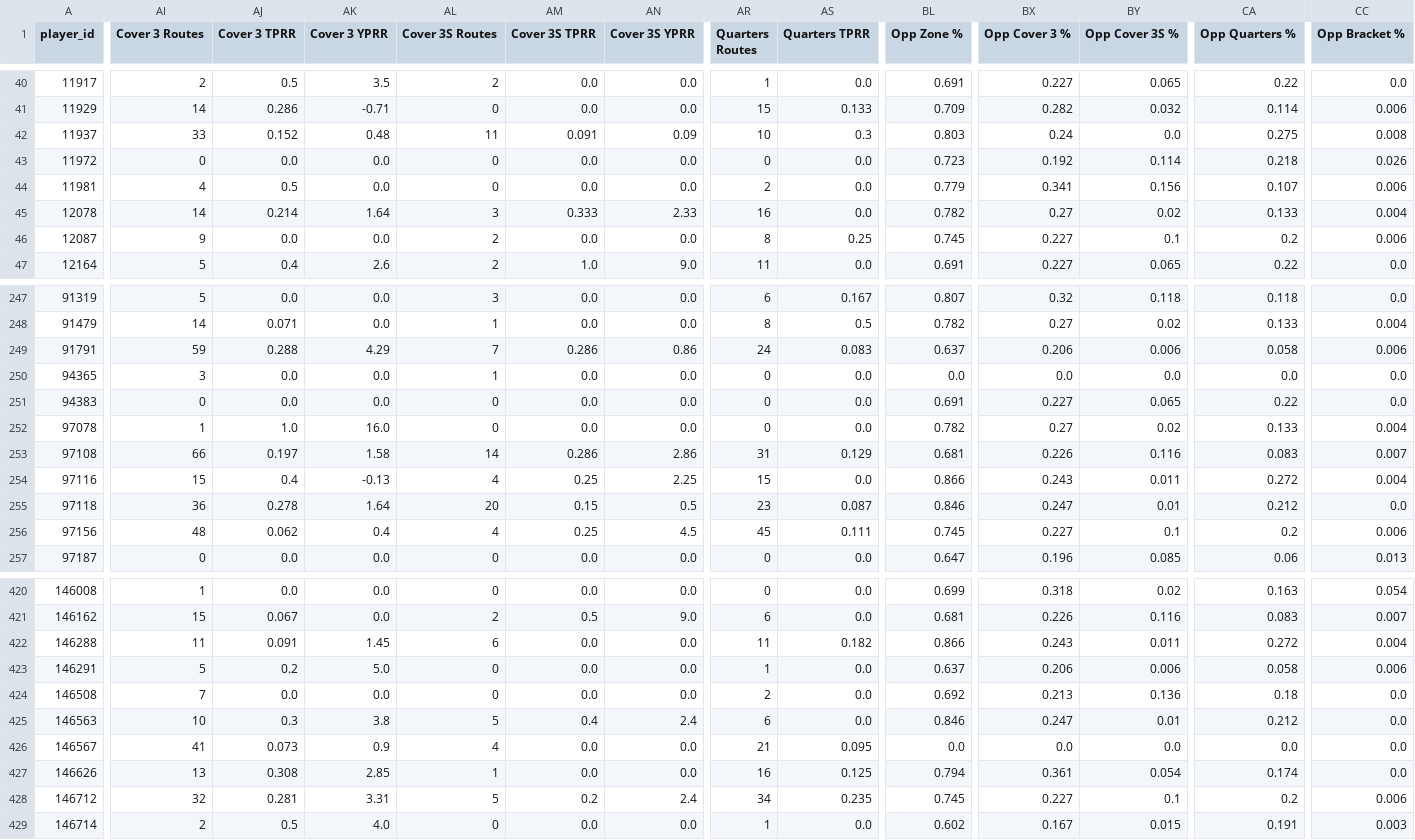
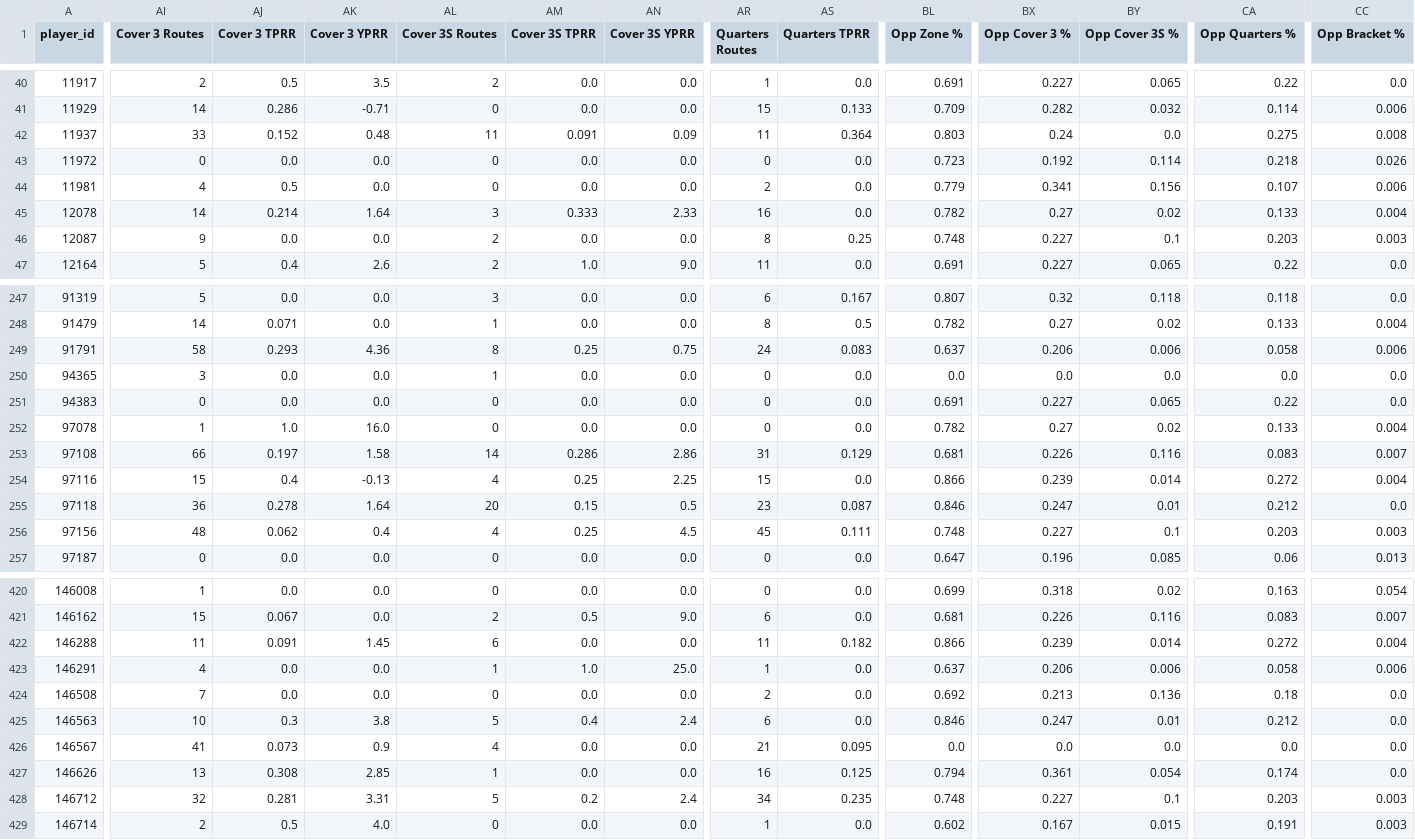
Before and after one commit to dhanani1/dwain-coverage-data, a CSV file: t2_data.csv, drawn as a sheet; only a part is shown, gaps mark what is left out; the diff covers the shown part only; the diff names each change by its address in the sheet, - before the commit and + after, or states it on an @@ line.

```diff
--- a/t2_data.csv
+++ b/t2_data.csv
-AR42 (Quarters Routes): 10
+AR42 (Quarters Routes): 11
-AS42 (Quarters TPRR): 0.3
+AS42 (Quarters TPRR): 0.364
-BL46 (Opp Zone %): 0.745
+BL46 (Opp Zone %): 0.748
-CA46 (Opp Quarters %): 0.2
+CA46 (Opp Quarters %): 0.203
-CC46 (Opp Bracket %): 0.006
+CC46 (Opp Bracket %): 0.003
-AI249 (Cover 3 Routes): 59
+AI249 (Cover 3 Routes): 58
-AJ249 (Cover 3 TPRR): 0.288
+AJ249 (Cover 3 TPRR): 0.293
-AK249 (Cover 3 YPRR): 4.29
+AK249 (Cover 3 YPRR): 4.36
-AL249 (Cover 3S Routes): 7
+AL249 (Cover 3S Routes): 8
-AM249 (Cover 3S TPRR): 0.286
+AM249 (Cover 3S TPRR): 0.25
-AN249 (Cover 3S YPRR): 0.86
+AN249 (Cover 3S YPRR): 0.75
-BX254 (Opp Cover 3 %): 0.243
+BX254 (Opp Cover 3 %): 0.239
-BY254 (Opp Cover 3S %): 0.011
+BY254 (Opp Cover 3S %): 0.014
-BL256 (Opp Zone %): 0.745
+BL256 (Opp Zone %): 0.748
-CA256 (Opp Quarters %): 0.2
+CA256 (Opp Quarters %): 0.203
-CC256 (Opp Bracket %): 0.006
+CC256 (Opp Bracket %): 0.003
-BX422 (Opp Cover 3 %): 0.243
+BX422 (Opp Cover 3 %): 0.239
-BY422 (Opp Cover 3S %): 0.011
+BY422 (Opp Cover 3S %): 0.014
-AI423 (Cover 3 Routes): 5
+AI423 (Cover 3 Routes): 4
-AJ423 (Cover 3 TPRR): 0.2
+AJ423 (Cover 3 TPRR): 0.0
-AK423 (Cover 3 YPRR): 5.0
+AK423 (Cover 3 YPRR): 0.0
-AL423 (Cover 3S Routes): 0
+AL423 (Cover 3S Routes): 1
-AM423 (Cover 3S TPRR): 0.0
+AM423 (Cover 3S TPRR): 1.0
-AN423 (Cover 3S YPRR): 0.0
+AN423 (Cover 3S YPRR): 25.0
-BL428 (Opp Zone %): 0.745
+BL428 (Opp Zone %): 0.748
-CA428 (Opp Quarters %): 0.2
+CA428 (Opp Quarters %): 0.203
-CC428 (Opp Bracket %): 0.006
+CC428 (Opp Bracket %): 0.003
```
Also changed, not shown: 101 edited cells elsewhere in this file, t2_align.csv, t2_def.csv, 6 other files.
